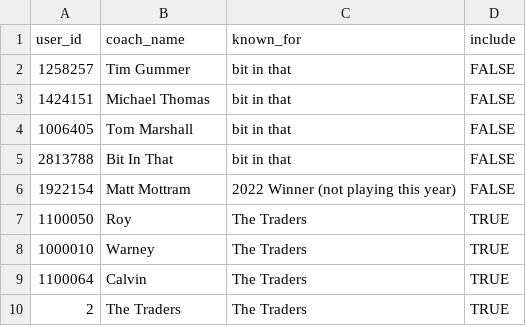
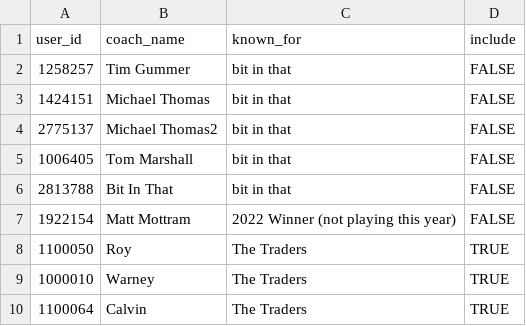
Before and after one commit to bit-in-that/mm, a CSV file: R/a0_inputs/af_coach_list.csv, drawn as a sheet; only a part is shown; the shorter side is filled out with more unchanged rows; the diff names each change by its address in the sheet, - before the commit and + after, or states it on an @@ line.

Commit message:
Add MT team2

```diff
--- a/R/a0_inputs/af_coach_list.csv
+++ b/R/a0_inputs/af_coach_list.csv
+row 4: 2775137 | Michael Thomas2 | bit in that | FALSE
```
